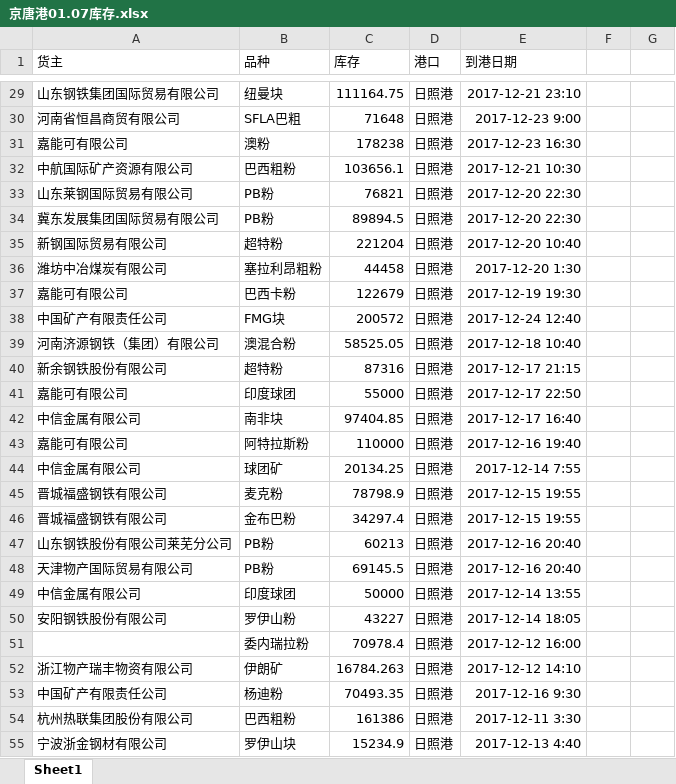
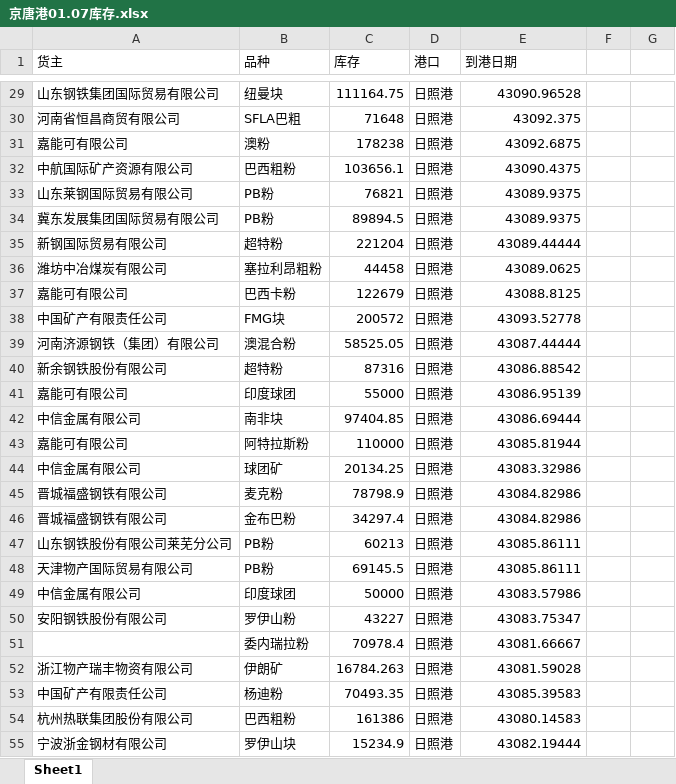
Before and after one commit to jchxu/Format_Data, an Excel workbook: v2/京唐港01.07库存.xlsx, sheet Sheet1, drawn as a sheet; only a part is shown, gaps mark what is left out; values as stored, in another font and other column widths than the file's, no borders; the diff covers the shown part only; the diff names each change by its address in the sheet, - before the commit and + after, or states it on an @@ line.

```diff
--- a/v2/京唐港01.07库存.xlsx (sheet Sheet1)
+++ b/v2/京唐港01.07库存.xlsx (sheet Sheet1)
-E29 (到港日期): 2017-12-21 23:10
+E29 (到港日期): 43090.96528
-E30 (到港日期): 2017-12-23 9:00
+E30 (到港日期): 43092.375
-E31 (到港日期): 2017-12-23 16:30
+E31 (到港日期): 43092.6875
-E32 (到港日期): 2017-12-21 10:30
+E32 (到港日期): 43090.4375
-E33:E34 (到港日期): 2017-12-20 22:30
+E33:E34 (到港日期): 43089.9375
-E35 (到港日期): 2017-12-20 10:40
+E35 (到港日期): 43089.44444
-E36 (到港日期): 2017-12-20 1:30
+E36 (到港日期): 43089.0625
-E37 (到港日期): 2017-12-19 19:30
+E37 (到港日期): 43088.8125
-E38 (到港日期): 2017-12-24 12:40
+E38 (到港日期): 43093.52778
-E39 (到港日期): 2017-12-18 10:40
+E39 (到港日期): 43087.44444
-E40 (到港日期): 2017-12-17 21:15
+E40 (到港日期): 43086.88542
-E41 (到港日期): 2017-12-17 22:50
+E41 (到港日期): 43086.95139
-E42 (到港日期): 2017-12-17 16:40
+E42 (到港日期): 43086.69444
-E43 (到港日期): 2017-12-16 19:40
+E43 (到港日期): 43085.81944
-E44 (到港日期): 2017-12-14 7:55
+E44 (到港日期): 43083.32986
-E45:E46 (到港日期): 2017-12-15 19:55
+E45:E46 (到港日期): 43084.82986
-E47:E48 (到港日期): 2017-12-16 20:40
+E47:E48 (到港日期): 43085.86111
-E49 (到港日期): 2017-12-14 13:55
+E49 (到港日期): 43083.57986
-E50 (到港日期): 2017-12-14 18:05
+E50 (到港日期): 43083.75347
-E51 (到港日期): 2017-12-12 16:00
+E51 (到港日期): 43081.66667
-E52 (到港日期): 2017-12-12 14:10
+E52 (到港日期): 43081.59028
-E53 (到港日期): 2017-12-16 9:30
+E53 (到港日期): 43085.39583
-E54 (到港日期): 2017-12-11 3:30
+E54 (到港日期): 43080.14583
-E55 (到港日期): 2017-12-13 4:40
+E55 (到港日期): 43082.19444
```
Also changed, not shown: 623 edited cells elsewhere in this sheet, 3 other files.
